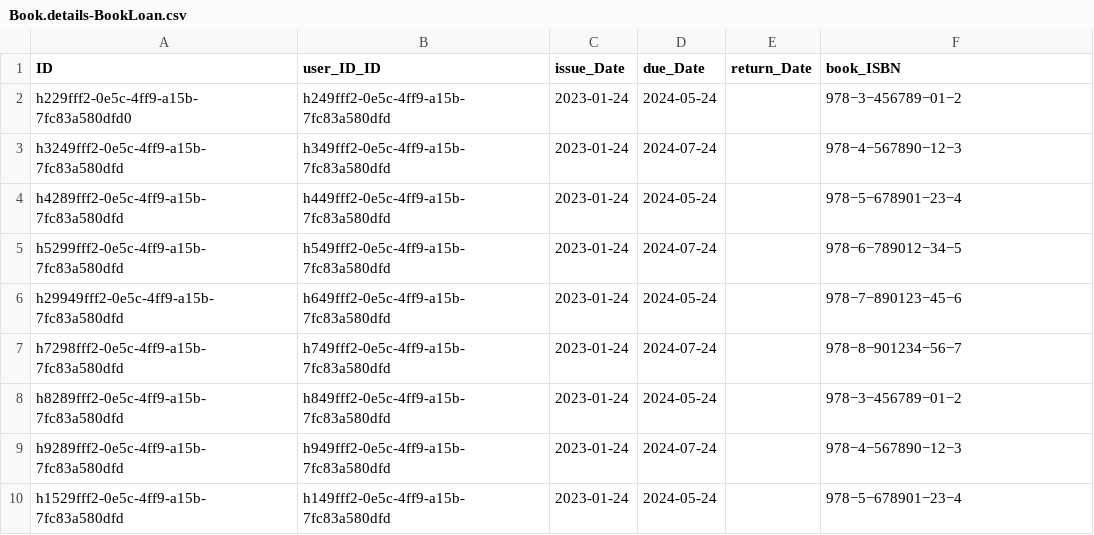
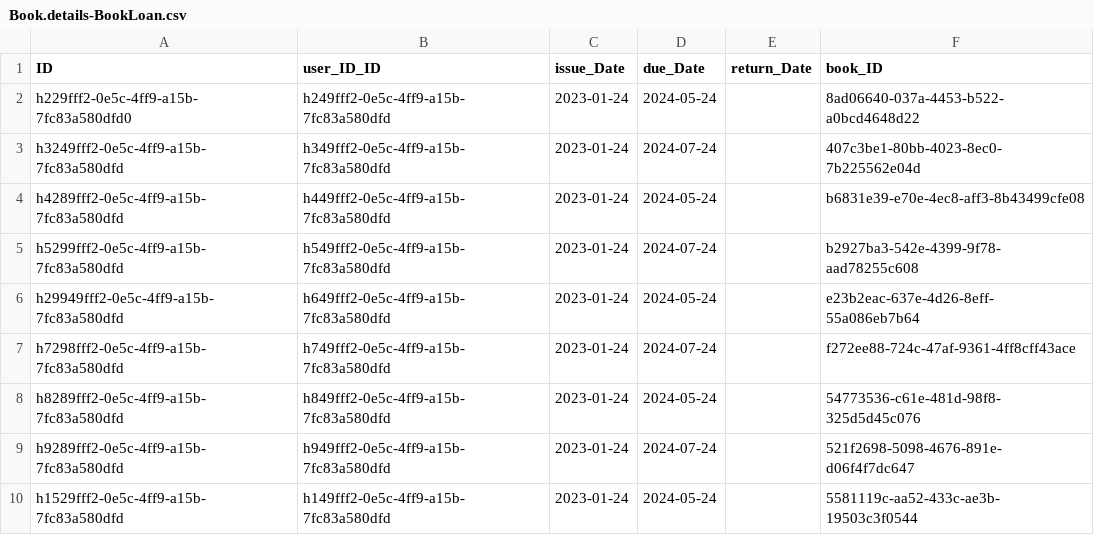
Before and after one commit to Vkalyanii/CentralLibraryApplication, a CSV file: db/data/Book.details-BookLoan.csv, drawn as a sheet.

```diff
--- a/db/data/Book.details-BookLoan.csv
+++ b/db/data/Book.details-BookLoan.csv
@@ -1,10 +1,10 @@
-ID,user_ID_ID,issue_Date,due_Date,return_Date,book_ISBN
-h229fff2-0e5c-4ff9-a15b-7fc83a580dfd0,h249fff2-0e5c-4ff9-a15b-7fc83a580dfd,2023-01-24,2024-05-24,,978−3−456789−01−2
-h3249fff2-0e5c-4ff9-a15b-7fc83a580dfd,h349fff2-0e5c-4ff9-a15b-7fc83a580dfd,2023-01-24,2024-07-24,,978−4−567890−12−3
-h4289fff2-0e5c-4ff9-a15b-7fc83a580dfd,h449fff2-0e5c-4ff9-a15b-7fc83a580dfd,2023-01-24,2024-05-24,,978−5−678901−23−4
-h5299fff2-0e5c-4ff9-a15b-7fc83a580dfd,h549fff2-0e5c-4ff9-a15b-7fc83a580dfd,2023-01-24,2024-07-24,,978−6−789012−34−5
-h29949fff2-0e5c-4ff9-a15b-7fc83a580dfd,h649fff2-0e5c-4ff9-a15b-7fc83a580dfd,2023-01-24,2024-05-24,,978−7−890123−45−6
-h7298fff2-0e5c-4ff9-a15b-7fc83a580dfd,h749fff2-0e5c-4ff9-a15b-7fc83a580dfd,2023-01-24,2024-07-24,,978−8−901234−56−7
-h8289fff2-0e5c-4ff9-a15b-7fc83a580dfd,h849fff2-0e5c-4ff9-a15b-7fc83a580dfd,2023-01-24,2024-05-24,,978−3−456789−01−2
-h9289fff2-0e5c-4ff9-a15b-7fc83a580dfd,h949fff2-0e5c-4ff9-a15b-7fc83a580dfd,2023-01-24,2024-07-24,,978−4−567890−12−3
-h1529fff2-0e5c-4ff9-a15b-7fc83a580dfd,h149fff2-0e5c-4ff9-a15b-7fc83a580dfd,2023-01-24,2024-05-24,,978−5−678901−23−4
+ID,user_ID_ID,issue_Date,due_Date,return_Date,book_ID
+h229fff2-0e5c-4ff9-a15b-7fc83a580dfd0,h249fff2-0e5c-4ff9-a15b-7fc83a580dfd,2023-01-24,2024-05-24,,8ad06640-037a-4453-b522-a0bcd4648d22
+h3249fff2-0e5c-4ff9-a15b-7fc83a580dfd,h349fff2-0e5c-4ff9-a15b-7fc83a580dfd,2023-01-24,2024-07-24,,407c3be1-80bb-4023-8ec0-7b225562e04d
+h4289fff2-0e5c-4ff9-a15b-7fc83a580dfd,h449fff2-0e5c-4ff9-a15b-7fc83a580dfd,2023-01-24,2024-05-24,,b6831e39-e70e-4ec8-aff3-8b43499cfe08
+h5299fff2-0e5c-4ff9-a15b-7fc83a580dfd,h549fff2-0e5c-4ff9-a15b-7fc83a580dfd,2023-01-24,2024-07-24,,b2927ba3-542e-4399-9f78-aad78255c608
+h29949fff2-0e5c-4ff9-a15b-7fc83a580dfd,h649fff2-0e5c-4ff9-a15b-7fc83a580dfd,2023-01-24,2024-05-24,,e23b2eac-637e-4d26-8eff-55a086eb7b64
+h7298fff2-0e5c-4ff9-a15b-7fc83a580dfd,h749fff2-0e5c-4ff9-a15b-7fc83a580dfd,2023-01-24,2024-07-24,,f272ee88-724c-47af-9361-4ff8cff43ace
+h8289fff2-0e5c-4ff9-a15b-7fc83a580dfd,h849fff2-0e5c-4ff9-a15b-7fc83a580dfd,2023-01-24,2024-05-24,,54773536-c61e-481d-98f8-325d5d45c076
+h9289fff2-0e5c-4ff9-a15b-7fc83a580dfd,h949fff2-0e5c-4ff9-a15b-7fc83a580dfd,2023-01-24,2024-07-24,,521f2698-5098-4676-891e-d06f4f7dc647
+h1529fff2-0e5c-4ff9-a15b-7fc83a580dfd,h149fff2-0e5c-4ff9-a15b-7fc83a580dfd,2023-01-24,2024-05-24,,5581119c-aa52-433c-ae3b-19503c3f0544
```
Also changed, not shown: db/data/Book.details-Book.csv, 2 other files.
